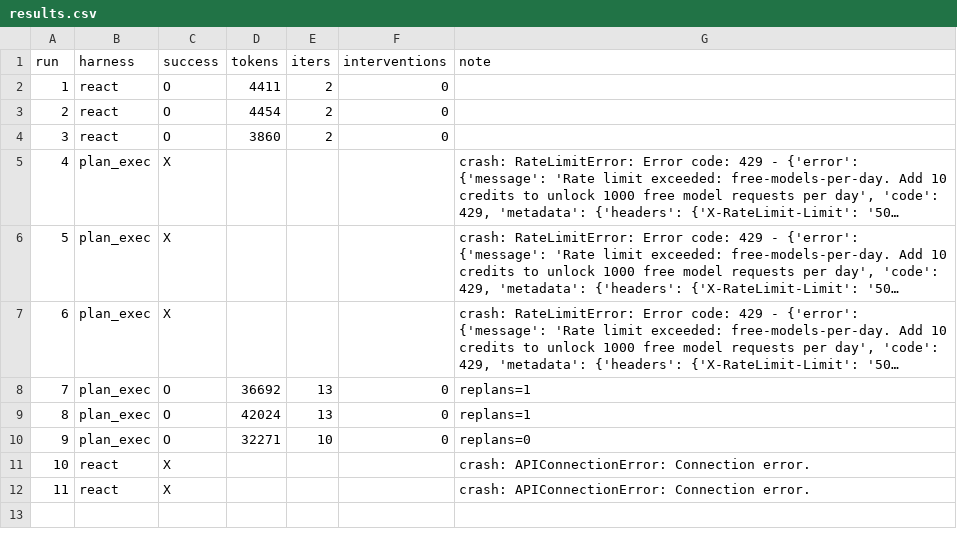
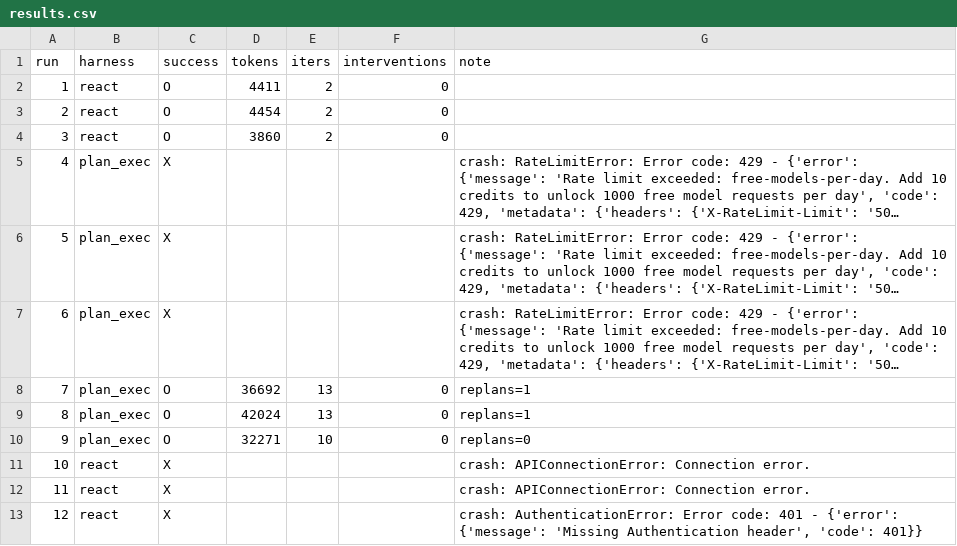
Before and after one commit to Q00/ai-agent-engineering-101, a CSV file: submissions/25512082/week-02/results.csv, drawn as a sheet; long unchanged cells end in …; the diff names each change by its address in the sheet, - before the commit and + after, or states it on an @@ line.

Commit message:
record week-02 react rerun 12 authentication failure

```diff
--- a/submissions/25512082/week-02/results.csv
+++ b/submissions/25512082/week-02/results.csv
+row 13: 12 | react | X |  |  |  | crash: AuthenticationError: Error code: 401 - {'error': {'message': 'Missing Authentication header', 'code': 401}}
```
Also changed, not shown: 1 other file.
